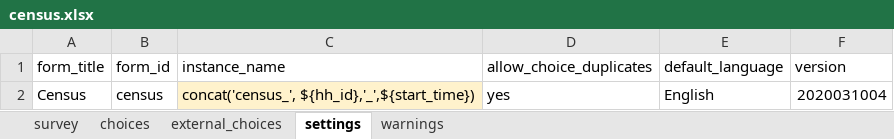
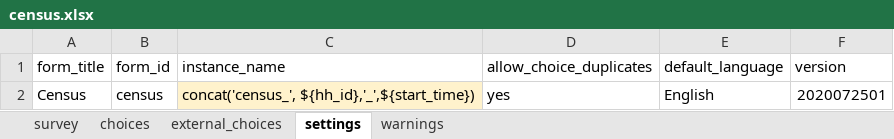
Before and after one commit to linl33/bohemia, an Excel workbook: forms/census/census.xlsx, sheet settings, drawn as a sheet; values as stored, in another font and other column widths than the file's, no borders; charts and pictures not drawn; the diff names each change by its address in the sheet, - before the commit and + after, or states it on an @@ line.

```diff
--- a/forms/census/census.xlsx (sheet settings)
+++ b/forms/census/census.xlsx (sheet settings)
-F2 (version): 2020031004
+F2 (version): 2020072501
```
Also changed, not shown: sheet external_choices, sheet choices, sheet survey, forms/animalannex/animalannex.xlsx, forms/enumerations/enumerations.xlsx, 35 other files.
